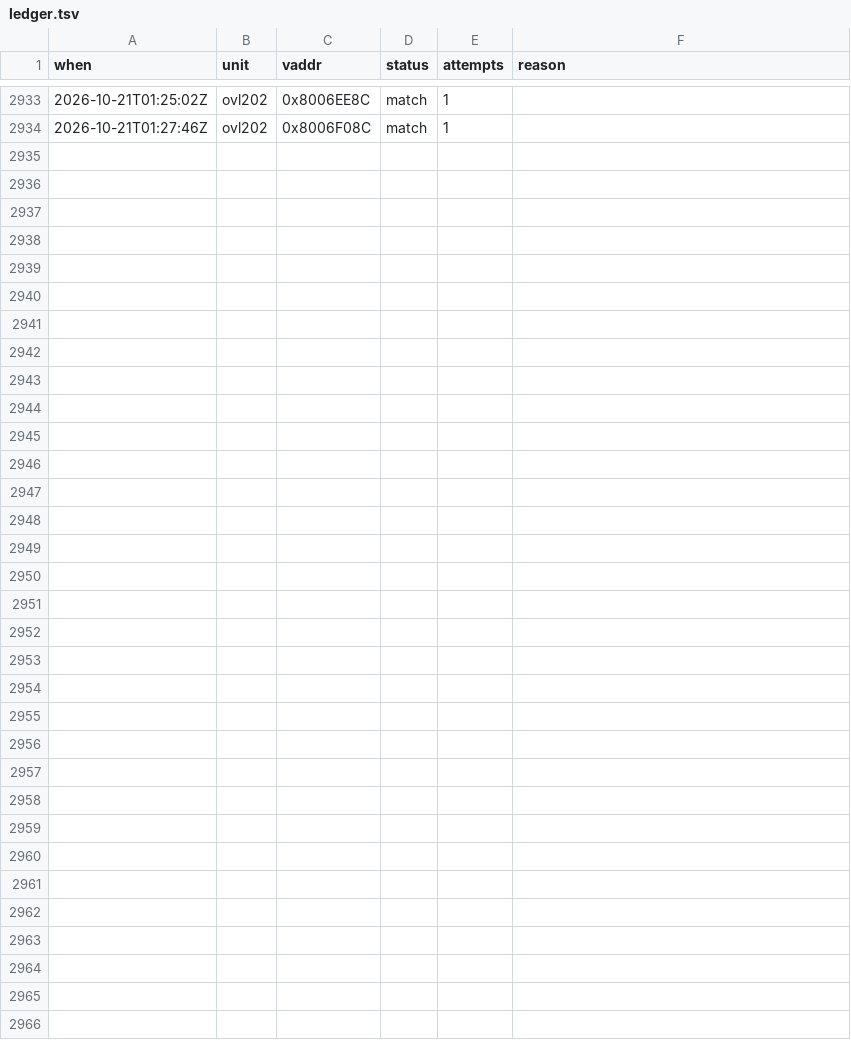
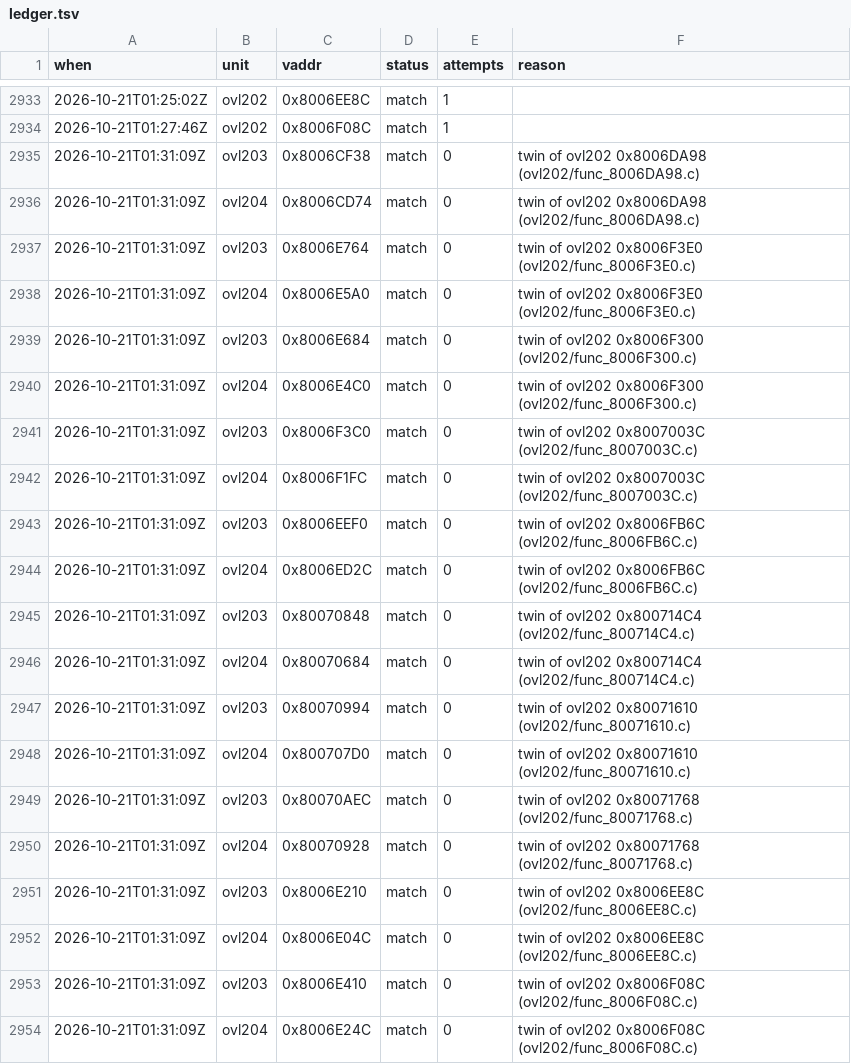
Before and after one commit to byroweb/AC1_RE, a TSV file: tools/loop/ledger.tsv, drawn as a sheet; only a part is shown, gaps mark what is left out; the diff names each change by its address in the sheet, - before the commit and + after, or states it on an @@ line.

```diff
--- a/tools/loop/ledger.tsv
+++ b/tools/loop/ledger.tsv
+row 2935: 2026-10-21T01:31:09Z | ovl203 | 0x8006CF38 | match | 0 | twin of ovl202 0x8006DA98 (ovl202/func_8006DA98.c)
+row 2936: 2026-10-21T01:31:09Z | ovl204 | 0x8006CD74 | match | 0 | twin of ovl202 0x8006DA98 (ovl202/func_8006DA98.c)
+row 2937: 2026-10-21T01:31:09Z | ovl203 | 0x8006E764 | match | 0 | twin of ovl202 0x8006F3E0 (ovl202/func_8006F3E0.c)
+row 2938: 2026-10-21T01:31:09Z | ovl204 | 0x8006E5A0 | match | 0 | twin of ovl202 0x8006F3E0 (ovl202/func_8006F3E0.c)
+row 2939: 2026-10-21T01:31:09Z | ovl203 | 0x8006E684 | match | 0 | twin of ovl202 0x8006F300 (ovl202/func_8006F300.c)
+row 2940: 2026-10-21T01:31:09Z | ovl204 | 0x8006E4C0 | match | 0 | twin of ovl202 0x8006F300 (ovl202/func_8006F300.c)
+row 2941: 2026-10-21T01:31:09Z | ovl203 | 0x8006F3C0 | match | 0 | twin of ovl202 0x8007003C (ovl202/func_8007003C.c)
+row 2942: 2026-10-21T01:31:09Z | ovl204 | 0x8006F1FC | match | 0 | twin of ovl202 0x8007003C (ovl202/func_8007003C.c)
+row 2943: 2026-10-21T01:31:09Z | ovl203 | 0x8006EEF0 | match | 0 | twin of ovl202 0x8006FB6C (ovl202/func_8006FB6C.c)
+row 2944: 2026-10-21T01:31:09Z | ovl204 | 0x8006ED2C | match | 0 | twin of ovl202 0x8006FB6C (ovl202/func_8006FB6C.c)
+row 2945: 2026-10-21T01:31:09Z | ovl203 | 0x80070848 | match | 0 | twin of ovl202 0x800714C4 (ovl202/func_800714C4.c)
+row 2946: 2026-10-21T01:31:09Z | ovl204 | 0x80070684 | match | 0 | twin of ovl202 0x800714C4 (ovl202/func_800714C4.c)
+row 2947: 2026-10-21T01:31:09Z | ovl203 | 0x80070994 | match | 0 | twin of ovl202 0x80071610 (ovl202/func_80071610.c)
+row 2948: 2026-10-21T01:31:09Z | ovl204 | 0x800707D0 | match | 0 | twin of ovl202 0x80071610 (ovl202/func_80071610.c)
+row 2949: 2026-10-21T01:31:09Z | ovl203 | 0x80070AEC | match | 0 | twin of ovl202 0x80071768 (ovl202/func_80071768.c)
+row 2950: 2026-10-21T01:31:09Z | ovl204 | 0x80070928 | match | 0 | twin of ovl202 0x80071768 (ovl202/func_80071768.c)
+row 2951: 2026-10-21T01:31:09Z | ovl203 | 0x8006E210 | match | 0 | twin of ovl202 0x8006EE8C (ovl202/func_8006EE8C.c)
+row 2952: 2026-10-21T01:31:09Z | ovl204 | 0x8006E04C | match | 0 | twin of ovl202 0x8006EE8C (ovl202/func_8006EE8C.c)
+row 2953: 2026-10-21T01:31:09Z | ovl203 | 0x8006E410 | match | 0 | twin of ovl202 0x8006F08C (ovl202/func_8006F08C.c)
+row 2954: 2026-10-21T01:31:09Z | ovl204 | 0x8006E24C | match | 0 | twin of ovl202 0x8006F08C (ovl202/func_8006F08C.c)
```
Also changed, not shown: re/match/manifest.tsv, re/match/twin_replay.tsv.
